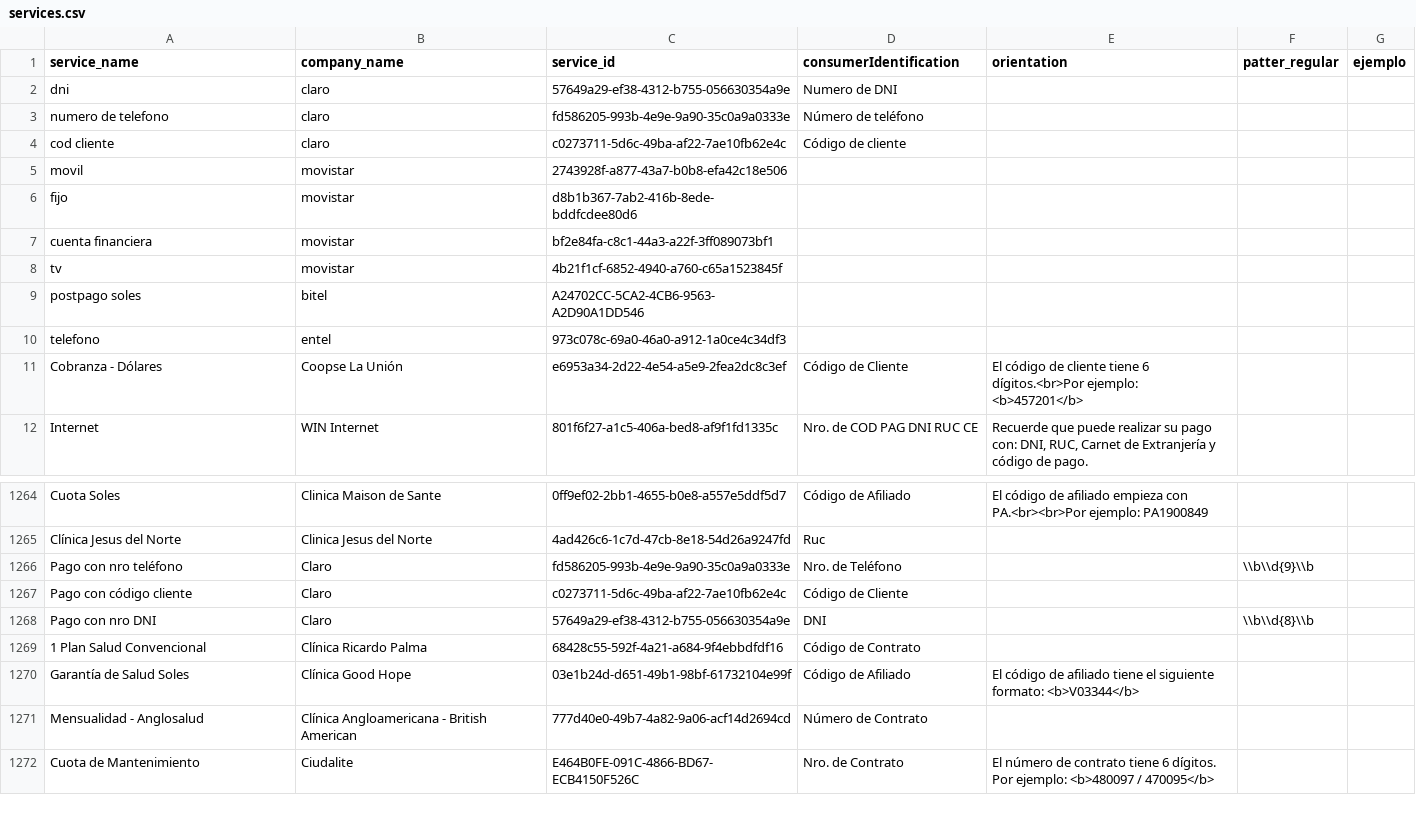
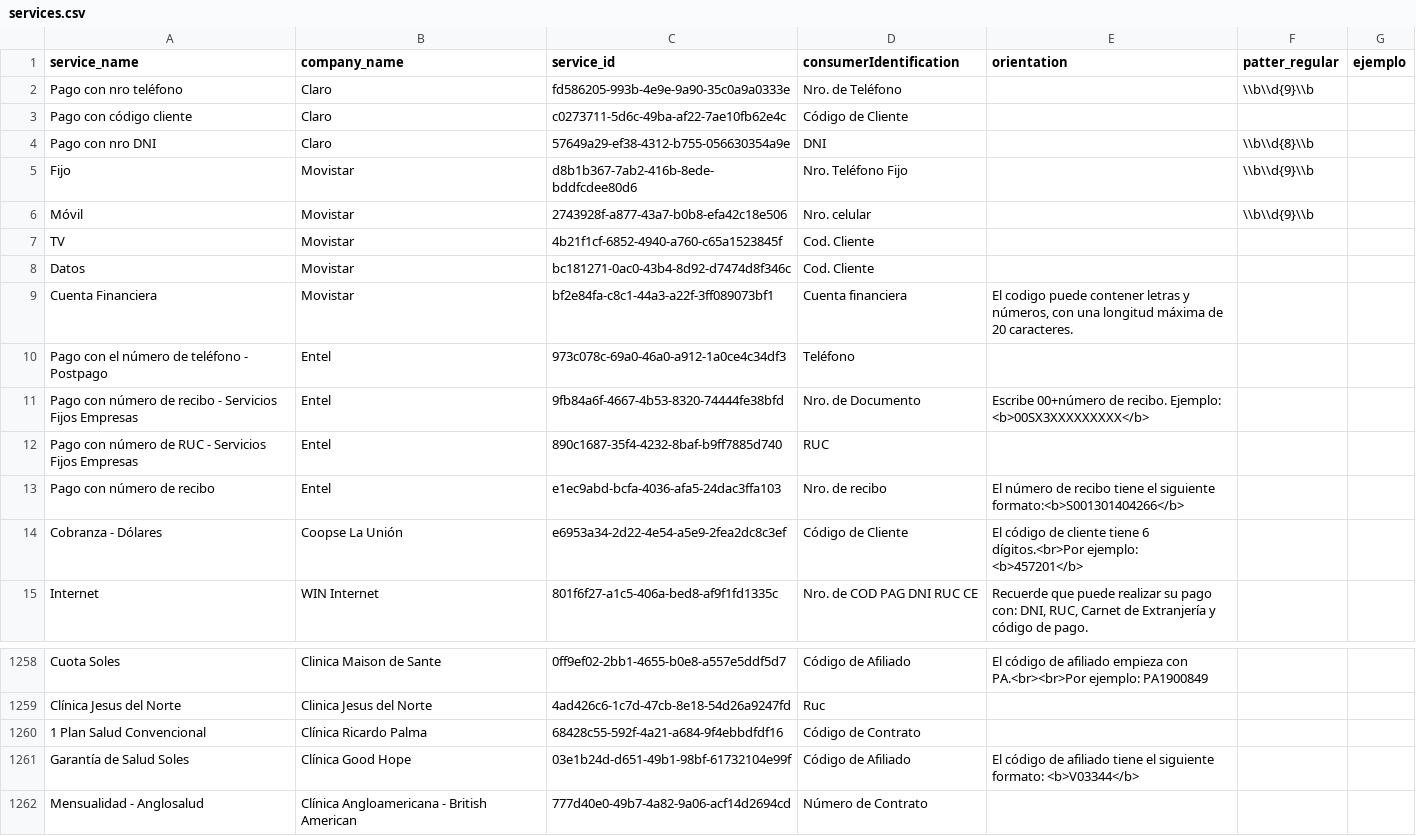
Before and after one commit to cloyola/python_utec_grupo1, a CSV file: content/services.csv, drawn as a sheet; only a part is shown, gaps mark what is left out; the shorter side is filled out with more unchanged rows; the diff covers the shown part only.

```diff
--- a/content/services.csv
+++ b/content/services.csv
@@ -1,11 +1,14 @@
 service_name,company_name,service_id,consumerIdentification,orientation,patter_regular,ejemplo
-dni,claro,57649a29-ef38-4312-b755-056630354a9e,Numero de DNI,,,
-numero de telefono,claro,fd586205-993b-4e9e-9a90-35c0a9a0333e,Número de teléfono,,,
-cod cliente,claro,c0273711-5d6c-49ba-af22-7ae10fb62e4c,Código de cliente,,,
-movil,movistar,2743928f-a877-43a7-b0b8-efa42c18e506,,,,
-fijo,movistar,d8b1b367-7ab2-416b-8ede-bddfcdee80d6,,,,
-cuenta financiera,movistar,bf2e84fa-c8c1-44a3-a22f-3ff089073bf1,,,,
-tv,movistar,4b21f1cf-6852-4940-a760-c65a1523845f,,,,
-postpago soles,bitel,A24702CC-5CA2-4CB6-9563-A2D90A1DD546,,,,
-telefono,entel,973c078c-69a0-46a0-a912-1a0ce4c34df3,,,,
+Pago con nro teléfono,Claro,fd586205-993b-4e9e-9a90-35c0a9a0333e,Nro. de Teléfono,,\\b\\d{9}\\b,
+Pago con código cliente,Claro,c0273711-5d6c-49ba-af22-7ae10fb62e4c,Código de Cliente,,,
+Pago con nro DNI,Claro,57649a29-ef38-4312-b755-056630354a9e,DNI,,\\b\\d{8}\\b,
+Fijo,Movistar,d8b1b367-7ab2-416b-8ede-bddfcdee80d6,Nro. Teléfono Fijo,,\\b\\d{9}\\b,
+Móvil,Movistar,2743928f-a877-43a7-b0b8-efa42c18e506,Nro. celular,,\\b\\d{9}\\b,
+TV,Movistar,4b21f1cf-6852-4940-a760-c65a1523845f,Cod. Cliente,,,
+Datos,Movistar,bc181271-0ac0-43b4-8d92-d7474d8f346c,Cod. Cliente,,,
+Cuenta Financiera,Movistar,bf2e84fa-c8c1-44a3-a22f-3ff089073bf1,Cuenta financiera,"El codigo puede contener letras y números, con una longitud máxima de 20 caracteres.",,
+Pago con el número de teléfono - Postpago,Entel,973c078c-69a0-46a0-a912-1a0ce4c34df3,Teléfono,,,
+Pago con número de recibo - Servicios Fijos Empresas,Entel,9fb84a6f-4667-4b53-8320-74444fe38bfd,Nro. de Documento,Escribe 00+número de recibo. Ejemplo: <b>00SX3XXXXXXXXX</b>,,
+Pago con número de RUC - Servicios Fijos Empresas,Entel,890c1687-35f4-4232-8baf-b9ff7885d740,RUC,,,
+Pago con número de recibo,Entel,e1ec9abd-bcfa-4036-afa5-24dac3ffa103,Nro. de recibo,El número de recibo tiene el siguiente formato:<b>S001301404266</b>,,
 Cobranza - Dólares,Coopse La Unión,e6953a34-2d22-4e54-a5e9-2fea2dc8c3ef,Código de Cliente,El código de cliente tiene 6 dígitos.<br>Por ejemplo: <b>457201</b>,,
@@ -1266,5 +1260,2 @@ Cuota Soles,Clinica Maison de Sante,0ff9ef02-2bb1-4655-b0e8-a557e5ddf5d7,Código
 Clínica Jesus del Norte ,Clinica Jesus del Norte ,4ad426c6-1c7d-47cb-8e18-54d26a9247fd,Ruc,,,
-Pago con nro teléfono,Claro,fd586205-993b-4e9e-9a90-35c0a9a0333e,Nro. de Teléfono,,\\b\\d{9}\\b,
-Pago con código cliente,Claro,c0273711-5d6c-49ba-af22-7ae10fb62e4c,Código de Cliente,,,
-Pago con nro DNI,Claro,57649a29-ef38-4312-b755-056630354a9e,DNI,,\\b\\d{8}\\b,
 1 Plan Salud Convencional,Clínica Ricardo Palma,68428c55-592f-4a21-a684-9f4ebbdfdf16,Código de Contrato,,,
```
Also changed, not shown: 3 removed rows and 2 edited cells elsewhere in this file, 15 other files.
